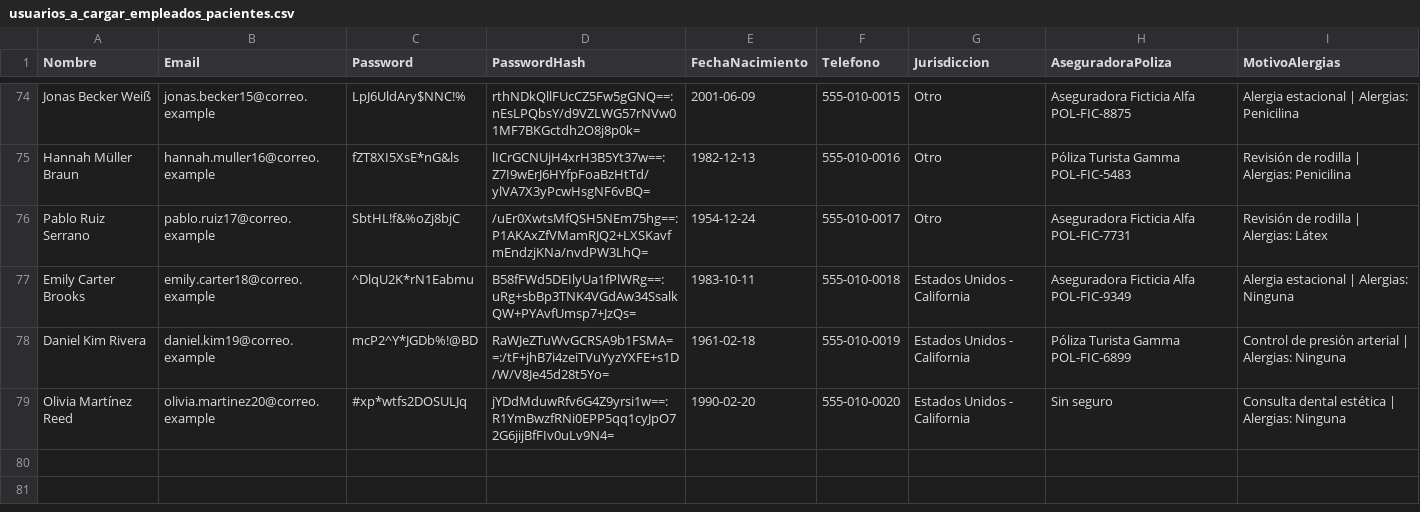
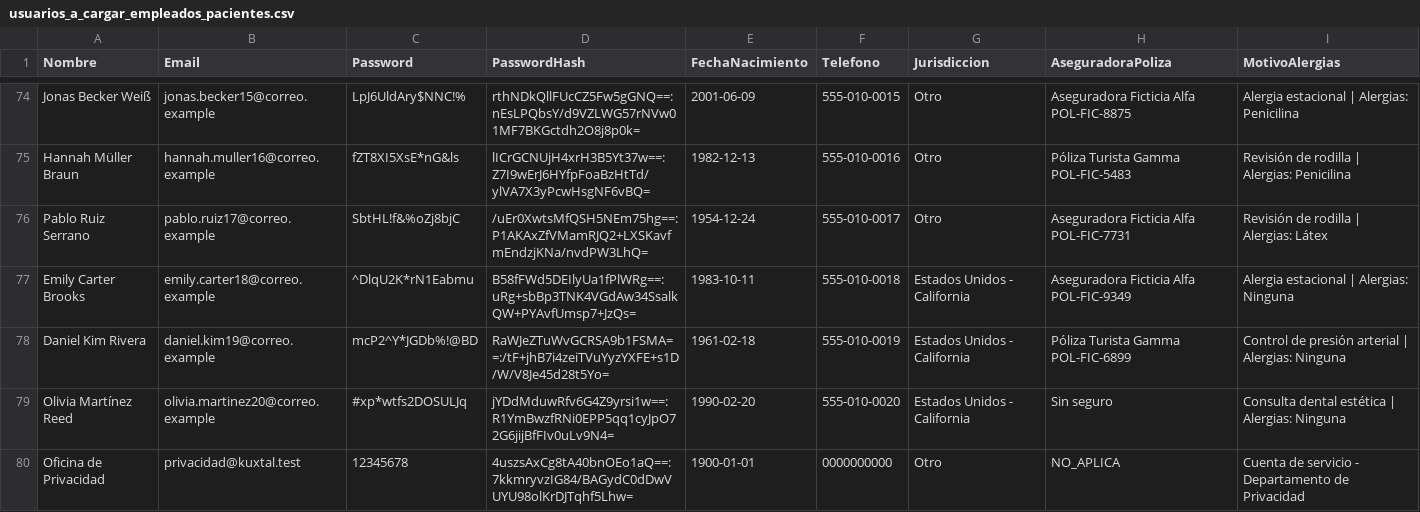
Before and after one commit to isai344/datahunt, a CSV file: usuarios_a_cargar_empleados_pacientes.csv, drawn as a sheet; only a part is shown, gaps mark what is left out.

```diff
--- a/usuarios_a_cargar_empleados_pacientes.csv
+++ b/usuarios_a_cargar_empleados_pacientes.csv
@@ -79 +79,2 @@ Daniel Kim Rivera,daniel.kim19@correo.example,mcP2^Y*JGDb%!@BD,RaWJeZTuWvGCRSA9b
 Olivia Martínez Reed,olivia.martinez20@correo.example,#xp*wtfs2DOSULJq,jYDdMduwRfv6G4Z9yrsi1w==:R1YmBwzfRNi0EPP5qq1cyJpO72G6jijBfFIv0uLv9N4=,1990-02-20,555-010-0020,Estados Unidos - California,Sin seguro,Consulta dental estética | Alergias: Ninguna
+Oficina de Privacidad,privacidad@kuxtal.test,12345678,4uszsAxCg8tA40bnOEo1aQ==:7kkmryvzIG84/BAGydC0dDwVUYU98olKrDJTqhf5Lhw=,1900-01-01,0000000000,Otro,NO_APLICA,Cuenta de servicio - Departamento de Privacidad
```
Also changed, not shown: credenciales_generadas.csv, usuarios_a_cargar.csv, 6 other files.
